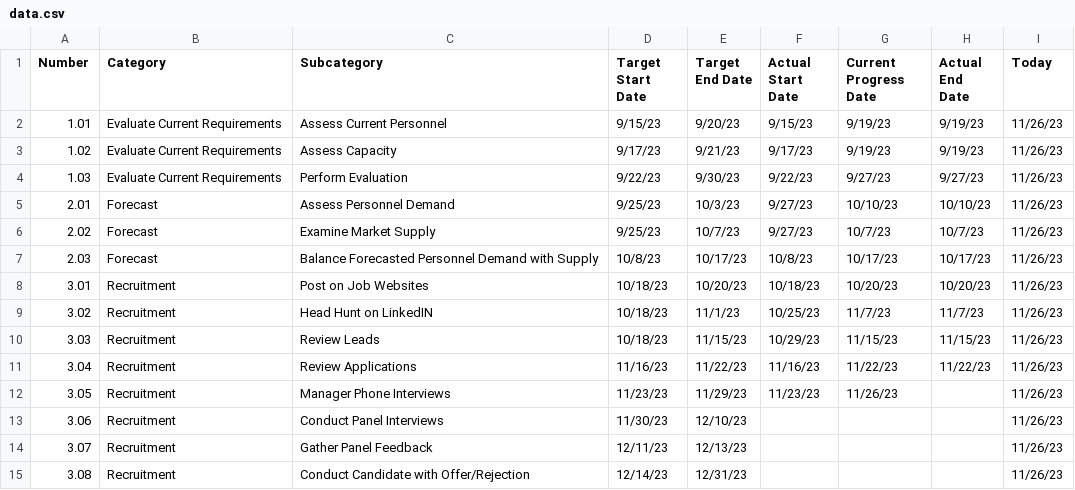
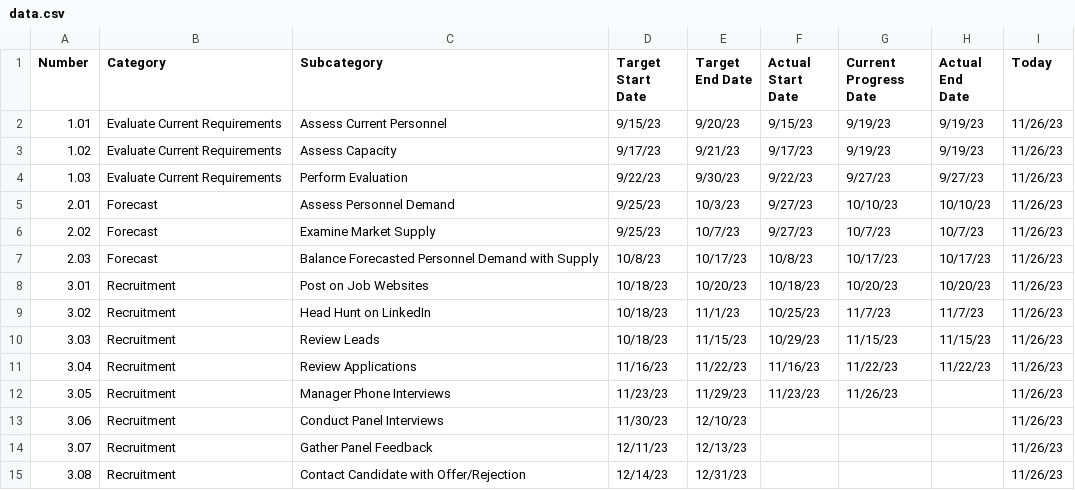
Before and after one commit to Giammaria/PublicFiles, a CSV file: pbi/POC/20230930_Hierarchical_Bullet_Gantt/data/data.csv, drawn as a sheet.

Commit message:
Update data.csv

```diff
--- a/pbi/POC/20230930_Hierarchical_Bullet_Gantt/data/data.csv
+++ b/pbi/POC/20230930_Hierarchical_Bullet_Gantt/data/data.csv
@@ -8,3 +8,3 @@
 3.01,Recruitment,Post on Job Websites,10/18/23,10/20/23,10/18/23,10/20/23,10/20/23,11/26/23
-3.02,Recruitment,Head Hunt on LinkedIN,10/18/23,11/1/23,10/25/23,11/7/23,11/7/23,11/26/23
+3.02,Recruitment,Head Hunt on LinkedIn,10/18/23,11/1/23,10/25/23,11/7/23,11/7/23,11/26/23
 3.03,Recruitment,Review Leads,10/18/23,11/15/23,10/29/23,11/15/23,11/15/23,11/26/23
@@ -14,2 +14,2 @@
 3.07,Recruitment,Gather Panel Feedback,12/11/23,12/13/23,,,,11/26/23
-3.08,Recruitment,Conduct Candidate with Offer/Rejection,12/14/23,12/31/23,,,,11/26/23
+3.08,Recruitment,Contact Candidate with Offer/Rejection,12/14/23,12/31/23,,,,11/26/23
```
